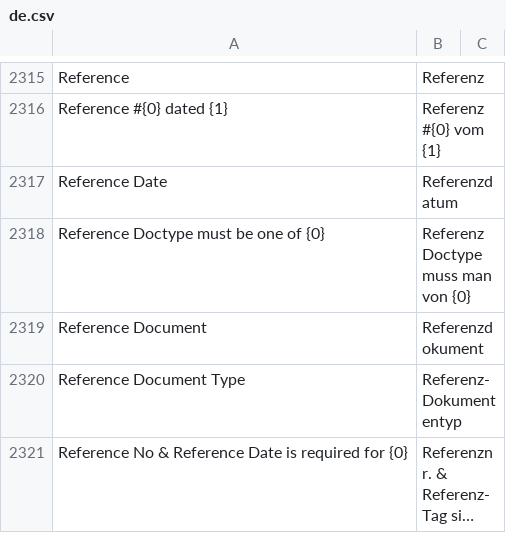
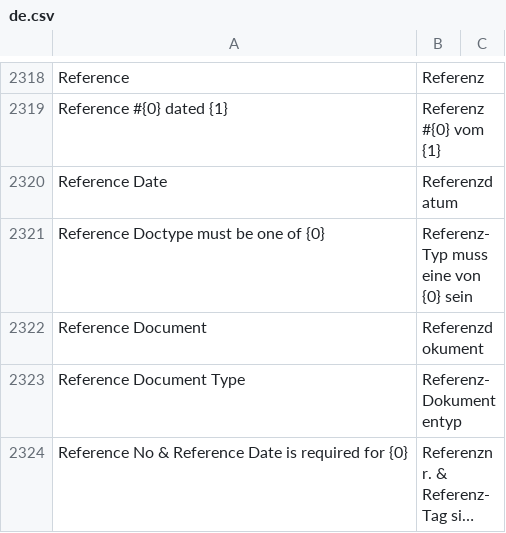
Before and after one commit to techyst-net/nexyst, a CSV file: erpnext/translations/de.csv, drawn as a sheet; only a part is shown, gaps mark what is left out; long unchanged cells end in …; the diff covers the shown part only.

```diff
--- a/erpnext/translations/de.csv
+++ b/erpnext/translations/de.csv
@@ -2317,3 +2320,3 @@ Reference #{0} dated {1},Referenz #{0} vom {1},
 Reference Date,Referenzdatum,
-Reference Doctype must be one of {0},Referenz Doctype muss man von {0},
+Reference Doctype must be one of {0},Referenz-Typ muss eine von {0} sein,
 Reference Document,Referenzdokument,
```
Also changed, not shown: 15 added rows and 116 edited cells elsewhere in this file, 1 other file.
